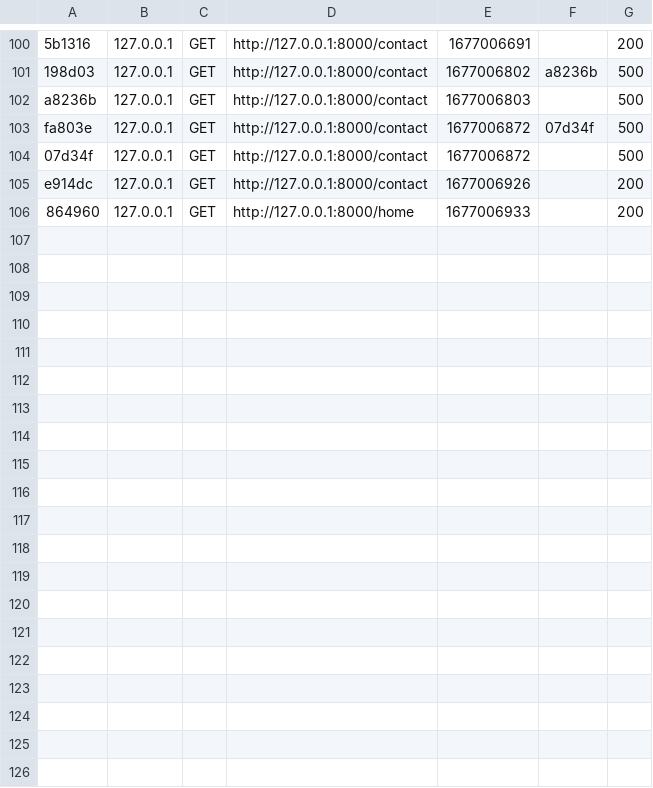
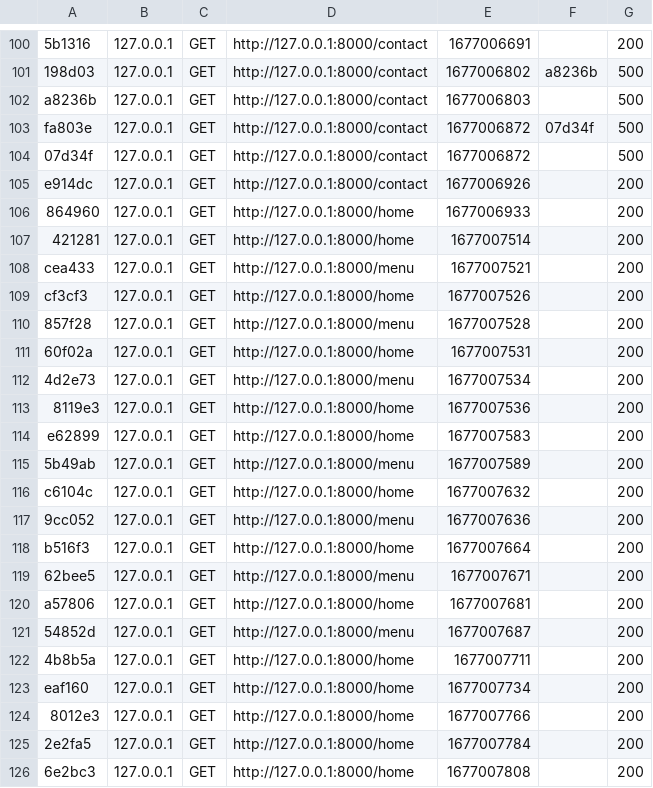
Before and after one commit to JR-JianRen/pizziloli, a CSV file: var/cache/dev/profiler/index.csv, drawn as a sheet; only a part is shown, gaps mark what is left out; the diff covers the shown part only.

```diff
--- a/var/cache/dev/profiler/index.csv
+++ b/var/cache/dev/profiler/index.csv
@@ -106 +106,21 @@ e914dc,127.0.0.1,GET,http://127.0.0.1:8000/contact,1677006926,,200
 864960,127.0.0.1,GET,http://127.0.0.1:8000/home,1677006933,,200
+421281,127.0.0.1,GET,http://127.0.0.1:8000/home,1677007514,,200
+cea433,127.0.0.1,GET,http://127.0.0.1:8000/menu,1677007521,,200
+cf3cf3,127.0.0.1,GET,http://127.0.0.1:8000/home,1677007526,,200
+857f28,127.0.0.1,GET,http://127.0.0.1:8000/menu,1677007528,,200
+60f02a,127.0.0.1,GET,http://127.0.0.1:8000/home,1677007531,,200
+4d2e73,127.0.0.1,GET,http://127.0.0.1:8000/menu,1677007534,,200
+8119e3,127.0.0.1,GET,http://127.0.0.1:8000/home,1677007536,,200
+e62899,127.0.0.1,GET,http://127.0.0.1:8000/home,1677007583,,200
+5b49ab,127.0.0.1,GET,http://127.0.0.1:8000/menu,1677007589,,200
+c6104c,127.0.0.1,GET,http://127.0.0.1:8000/home,1677007632,,200
+9cc052,127.0.0.1,GET,http://127.0.0.1:8000/menu,1677007636,,200
+b516f3,127.0.0.1,GET,http://127.0.0.1:8000/home,1677007664,,200
+62bee5,127.0.0.1,GET,http://127.0.0.1:8000/menu,1677007671,,200
+a57806,127.0.0.1,GET,http://127.0.0.1:8000/home,1677007681,,200
+54852d,127.0.0.1,GET,http://127.0.0.1:8000/menu,1677007687,,200
+4b8b5a,127.0.0.1,GET,http://127.0.0.1:8000/home,1677007711,,200
+eaf160,127.0.0.1,GET,http://127.0.0.1:8000/home,1677007734,,200
+8012e3,127.0.0.1,GET,http://127.0.0.1:8000/home,1677007766,,200
+2e2fa5,127.0.0.1,GET,http://127.0.0.1:8000/home,1677007784,,200
+6e2bc3,127.0.0.1,GET,http://127.0.0.1:8000/home,1677007808,,200
```
Also changed, not shown: 11 added rows elsewhere in this file, 47 other files.
